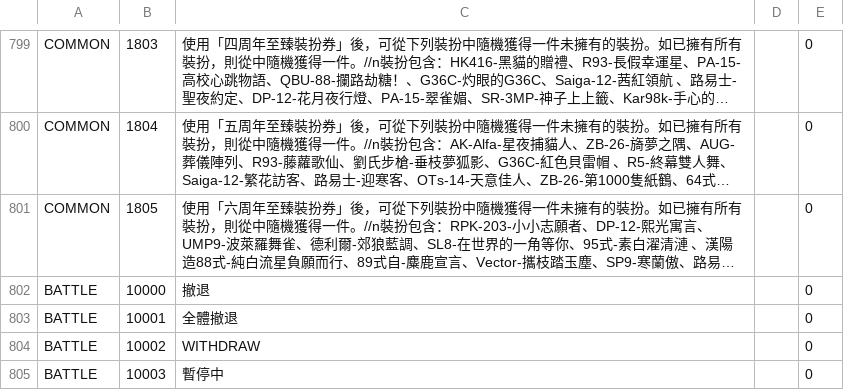
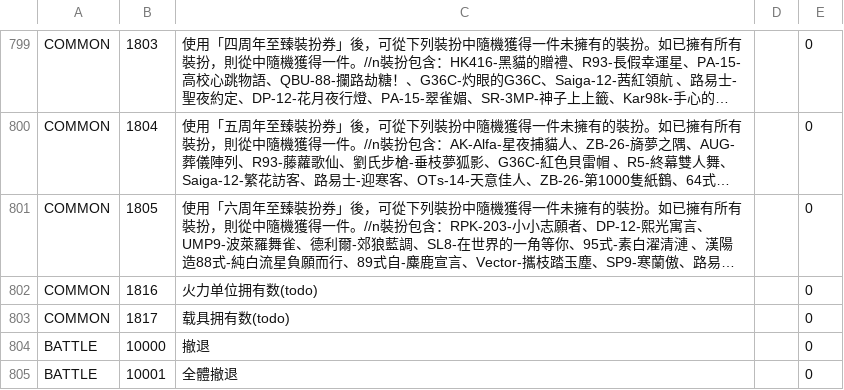
Before and after one commit to gf-data-tools/gf-data-us, a CSV file: asset/textdata/language/languagedata_hk.csv, drawn as a sheet; only a part is shown, gaps mark what is left out; the shorter side is filled out with more unchanged rows; long unchanged cells end in …; the diff names each change by its address in the sheet, - before the commit and + after, or states it on an @@ line.

```diff
--- a/asset/textdata/language/languagedata_hk.csv
+++ b/asset/textdata/language/languagedata_hk.csv
+row 802: COMMON | 1816 | 火力单位拥有数(todo) |  | 0
+row 803: COMMON | 1817 | 载具拥有数(todo) |  | 0
```
Also changed, not shown: asset/textdata/language/languagedata.csv, asset/textdata/language/languagedata_jp.csv, 7 other files.
